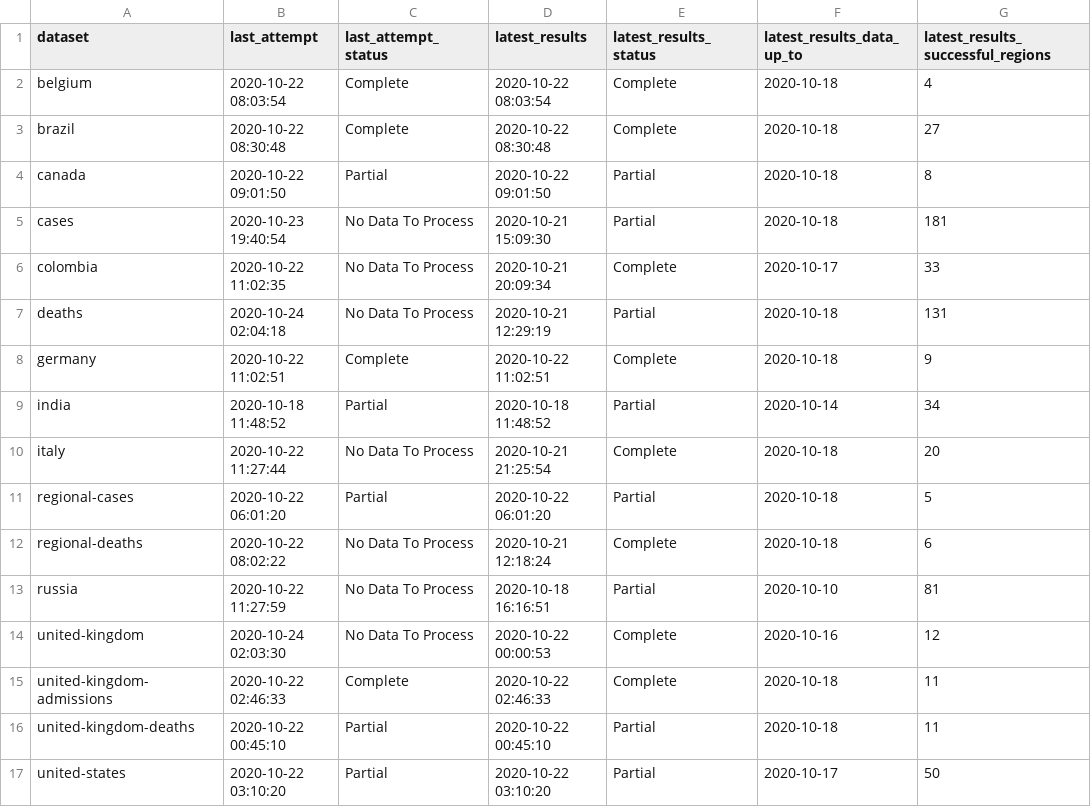
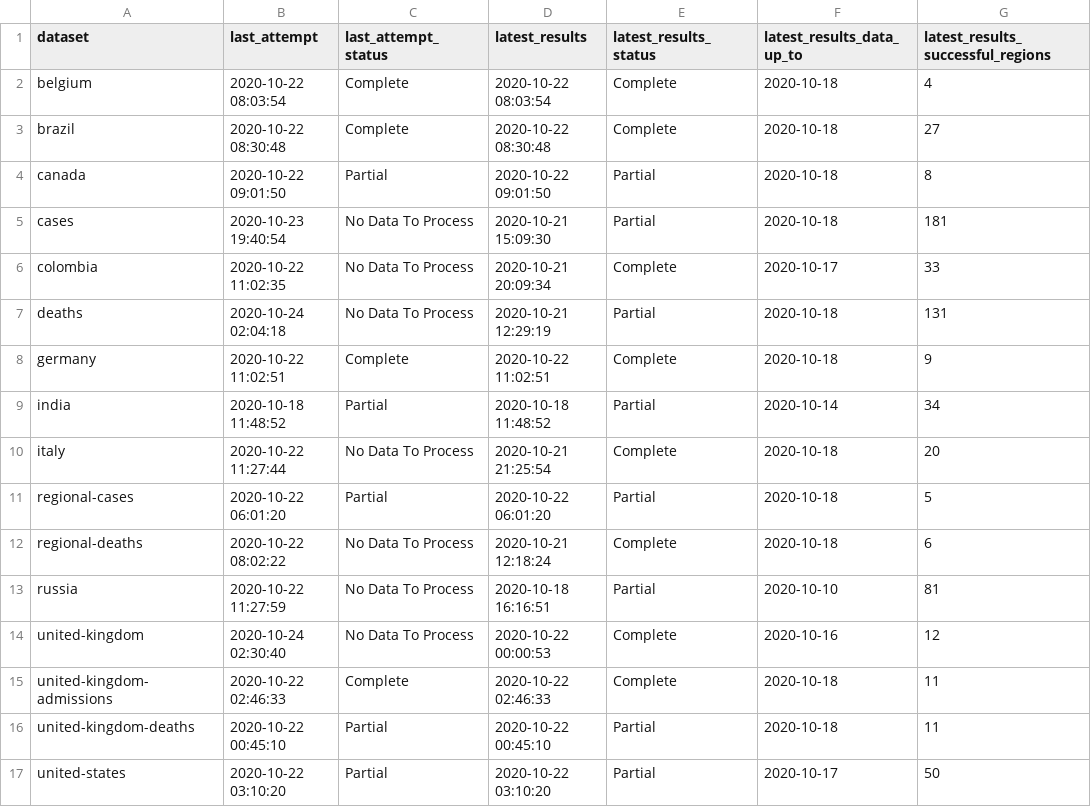
Before and after one commit to edugonzaloalmorox/covid-rt-estimates, a CSV file: status.csv, drawn as a sheet; only a part is shown; the diff names each change by its address in the sheet, - before the commit and + after, or states it on an @@ line.

Commit message:
automated update of united-kingdom

```diff
--- a/status.csv
+++ b/status.csv
-B14 (last_attempt): 2020-10-24 02:03:30
+B14 (last_attempt): 2020-10-24 02:30:40
```
